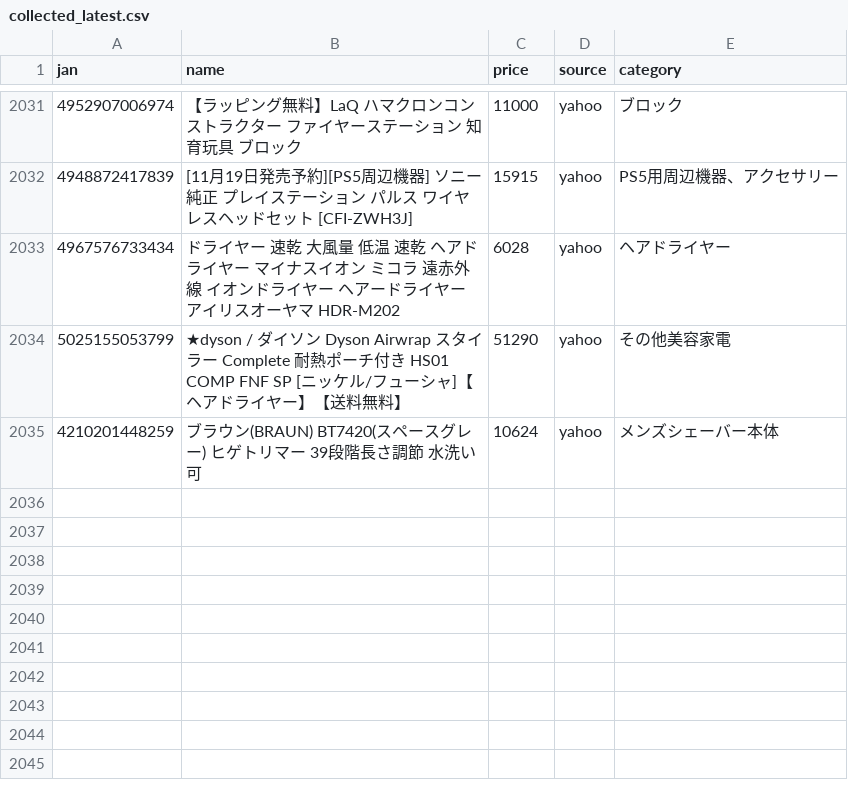
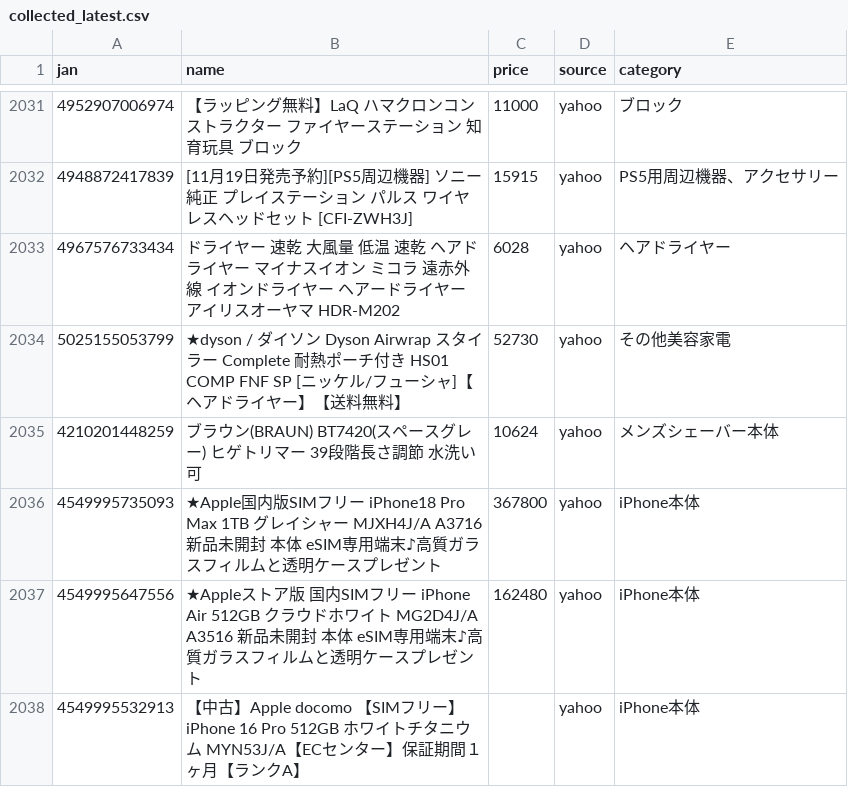
Before and after one commit to TAKUYA-1187/Claude, a CSV file: price_comparison/data/collected/collected_latest.csv, drawn as a sheet; only a part is shown, gaps mark what is left out; the diff covers the shown part only.

```diff
--- a/price_comparison/data/collected/collected_latest.csv
+++ b/price_comparison/data/collected/collected_latest.csv
@@ -2033,3 +2033,6 @@
 4967576733434,ドライヤー 速乾 大風量 低温 速乾 ヘアドライヤー マイナスイオン ミコラ 遠赤外線 イオンドライヤー ヘアードライヤー アイリスオーヤマ HDR-M202,6028,yahoo,ヘアドライヤー
-5025155053799,★dyson / ダイソン Dyson Airwrap スタイラー Complete 耐熱ポーチ付き HS01 COMP FNF SP [ニッケル/フューシャ]【ヘアドライヤー】【送料無料】,51290,yahoo,その他美容家電
+5025155053799,★dyson / ダイソン Dyson Airwrap スタイラー Complete 耐熱ポーチ付き HS01 COMP FNF SP [ニッケル/フューシャ]【ヘアドライヤー】【送料無料】,52730,yahoo,その他美容家電
 4210201448259,ブラウン(BRAUN) BT7420(スペースグレー) ヒゲトリマー 39段階長さ調節 水洗い可,10624,yahoo,メンズシェーバー本体
+4549995735093,★Apple国内版SIMフリー iPhone18 Pro Max 1TB グレイシャー MJXH4J/A  A3716 新品未開封 本体 eSIM専用端末♪高質ガラスフィルムと透明ケースプレゼント,367800,yahoo,iPhone本体
+4549995647556,★Appleストア版 国内SIMフリー iPhone Air 512GB クラウドホワイト MG2D4J/A A3516 新品未開封 本体  eSIM専用端末♪高質ガラスフィルムと透明ケースプレゼント,162480,yahoo,iPhone本体
+4549995532913,【中古】Apple docomo 【SIMフリー】 iPhone 16 Pro 512GB ホワイトチタニウム MYN53J/A【ECセンター】保証期間１ヶ月【ランクA】,,yahoo,iPhone本体
```
Also changed, not shown: 5 added rows and 66 edited cells elsewhere in this file, 1 other file.
